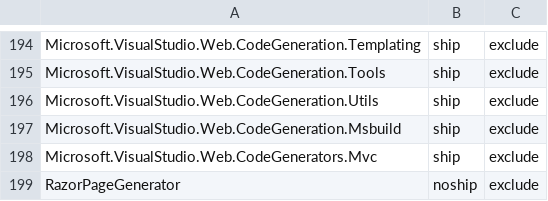
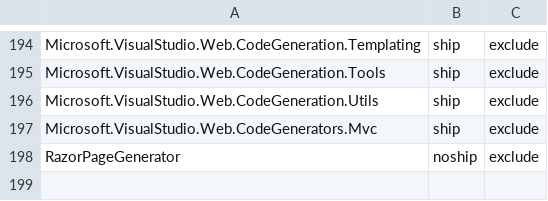
Before and after one commit to aspnet/Coherence, a CSV file: packages/packages.csv, drawn as a sheet; only a part is shown, gaps mark what is left out; the diff names each change by its address in the sheet, - before the commit and + after, or states it on an @@ line.

Commit message:
React to aspnet/Scaffolding#408

```diff
--- a/packages/packages.csv
+++ b/packages/packages.csv
-row 197: Microsoft.VisualStudio.Web.CodeGeneration.Msbuild | ship | exclude
```
